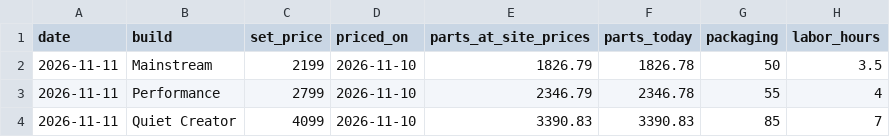
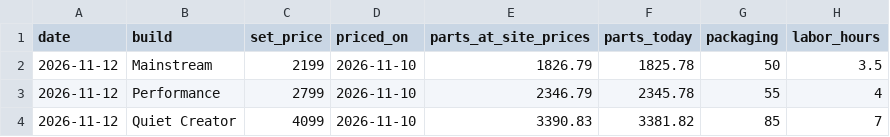
Before and after one commit to olegnochka/framefoundry, a CSV file: public/data/builds-today.csv, drawn as a sheet.

```diff
--- a/public/data/builds-today.csv
+++ b/public/data/builds-today.csv
@@ -1,4 +1,4 @@
 date,build,set_price,priced_on,parts_at_site_prices,parts_today,packaging,labor_hours
-2026-11-11,Mainstream,2199,2026-11-10,1826.79,1826.78,50,3.5
-2026-11-11,Performance,2799,2026-11-10,2346.79,2346.78,55,4
-2026-11-11,Quiet Creator,4099,2026-11-10,3390.83,3390.83,85,7
+2026-11-12,Mainstream,2199,2026-11-10,1826.79,1825.78,50,3.5
+2026-11-12,Performance,2799,2026-11-10,2346.79,2345.78,55,4
+2026-11-12,Quiet Creator,4099,2026-11-10,3390.83,3381.82,85,7
```
Also changed, not shown: public/data/price-history.csv, public/data/prices-today.csv, 6 other files.
